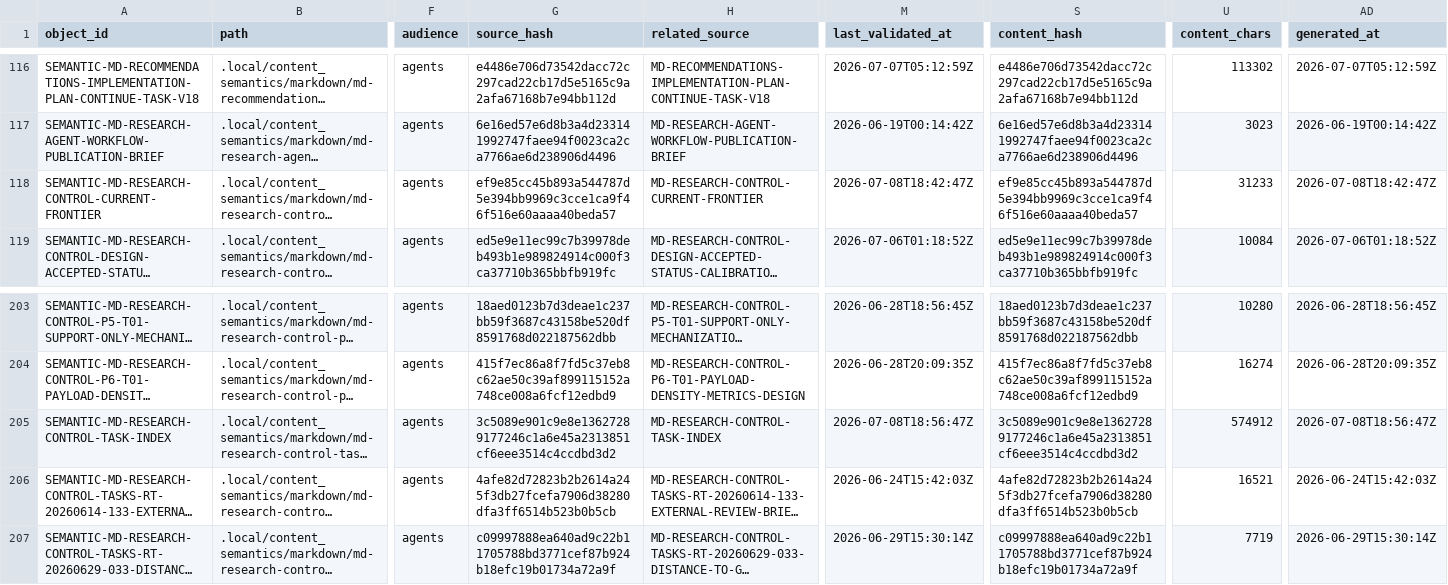
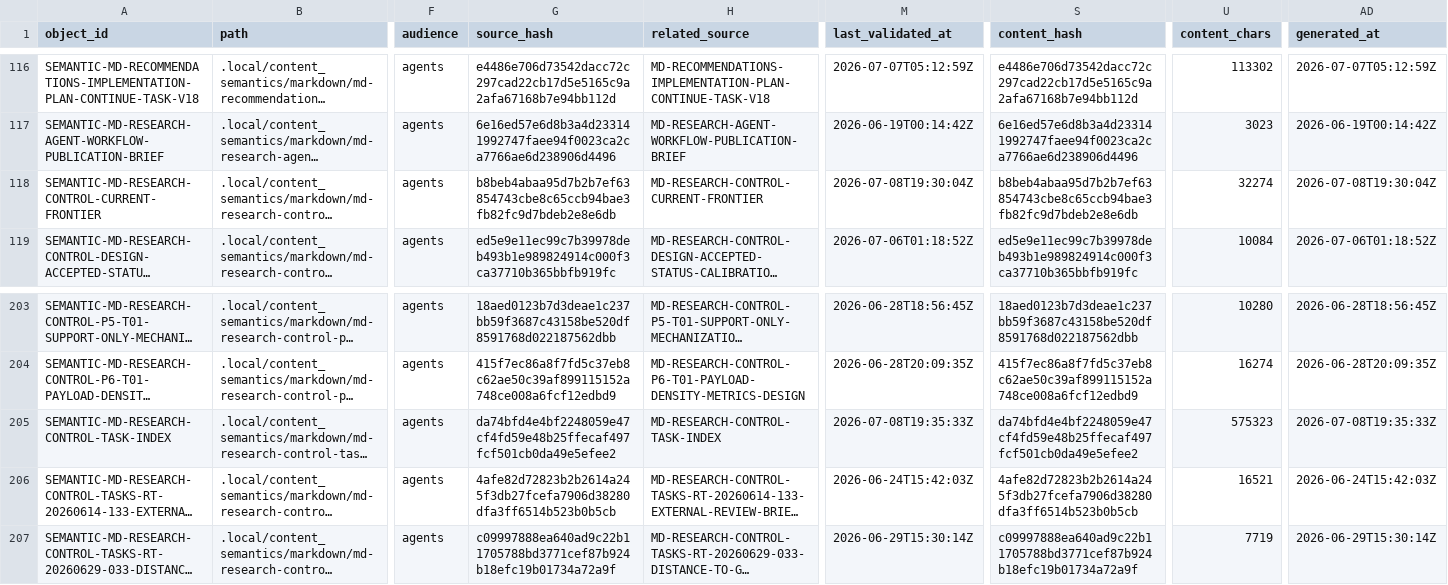
Before and after one commit to AngryOwlAI/The-AEther-Flow, a CSV file: registries/CONTENT_SEMANTIC_REGISTRY.csv, drawn as a sheet; only a part is shown, gaps mark what is left out; long unchanged cells end in …; the diff names each change by its address in the sheet, - before the commit and + after, or states it on an @@ line.

```diff
--- a/registries/CONTENT_SEMANTIC_REGISTRY.csv
+++ b/registries/CONTENT_SEMANTIC_REGISTRY.csv
-G118 (source_hash): ef9e85cc45b893a544787d5e394bb9969c3cce1ca9f46f516e60aaaa40beda57
+G118 (source_hash): b8beb4abaa95d7b2b7ef63854743cbe8c65ccb94bae3fb82fc9d7bdeb2e8e6db
-M118 (last_validated_at): 2026-07-08T18:42:47Z
+M118 (last_validated_at): 2026-07-08T19:30:04Z
-S118 (content_hash): ef9e85cc45b893a544787d5e394bb9969c3cce1ca9f46f516e60aaaa40beda57
+S118 (content_hash): b8beb4abaa95d7b2b7ef63854743cbe8c65ccb94bae3fb82fc9d7bdeb2e8e6db
-U118 (content_chars): 31233
+U118 (content_chars): 32274
-AD118 (generated_at): 2026-07-08T18:42:47Z
+AD118 (generated_at): 2026-07-08T19:30:04Z
-G205 (source_hash): 3c5089e901c9e8e13627289177246c1a6e45a2313851cf6eee3514c4ccdbd3d2
+G205 (source_hash): da74bfd4e4bf2248059e47cf4fd59e48b25ffecaf497fcf501cb0da49e5efee2
-M205 (last_validated_at): 2026-07-08T18:56:47Z
+M205 (last_validated_at): 2026-07-08T19:35:33Z
-S205 (content_hash): 3c5089e901c9e8e13627289177246c1a6e45a2313851cf6eee3514c4ccdbd3d2
+S205 (content_hash): da74bfd4e4bf2248059e47cf4fd59e48b25ffecaf497fcf501cb0da49e5efee2
-U205 (content_chars): 574912
+U205 (content_chars): 575323
-AD205 (generated_at): 2026-07-08T18:56:47Z
+AD205 (generated_at): 2026-07-08T19:35:33Z
```
Also changed, not shown: registries/DIRECTOR_DECISION_REGISTRY.csv, registries/MARKDOWN_SOURCE_REGISTRY.csv, 49 other files.
